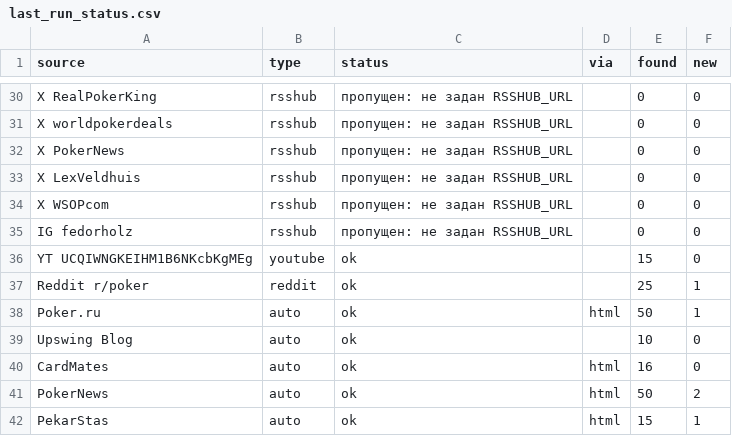
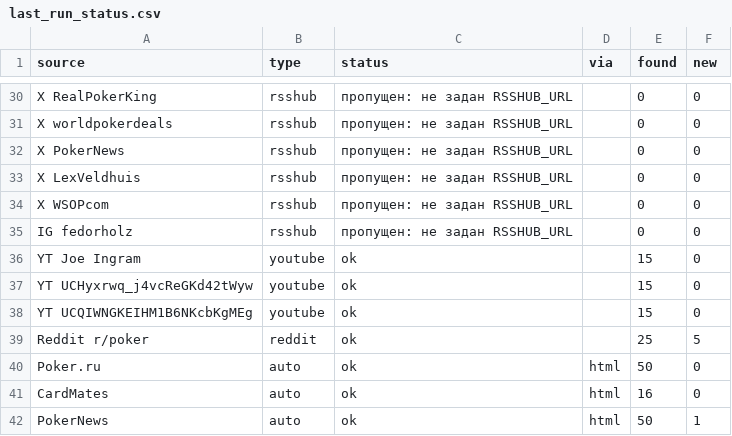
Before and after one commit to marta702/pokeroff-news, a CSV file: out/last_run_status.csv, drawn as a sheet; only a part is shown, gaps mark what is left out; the diff covers the shown part only.

```diff
--- a/out/last_run_status.csv
+++ b/out/last_run_status.csv
@@ -35,8 +35,8 @@ X WSOPcom,rsshub,пропущен: не задан RSSHUB_URL,,0,0
 IG fedorholz,rsshub,пропущен: не задан RSSHUB_URL,,0,0
+YT Joe Ingram,youtube,ok,,15,0
+YT UCHyxrwq_j4vcReGKd42tWyw,youtube,ok,,15,0
 YT UCQIWNGKEIHM1B6NKcbKgMEg,youtube,ok,,15,0
-Reddit r/poker,reddit,ok,,25,1
-Poker.ru,auto,ok,html,50,1
-Upswing Blog,auto,ok,,10,0
+Reddit r/poker,reddit,ok,,25,5
+Poker.ru,auto,ok,html,50,0
 CardMates,auto,ok,html,16,0
-PokerNews,auto,ok,html,50,2
-PekarStas,auto,ok,html,15,1
+PokerNews,auto,ok,html,50,1
```
Also changed, not shown: 4 added rows, 2 removed rows, 6 moved rows and 1 edited cell elsewhere in this file, 2 other files.
